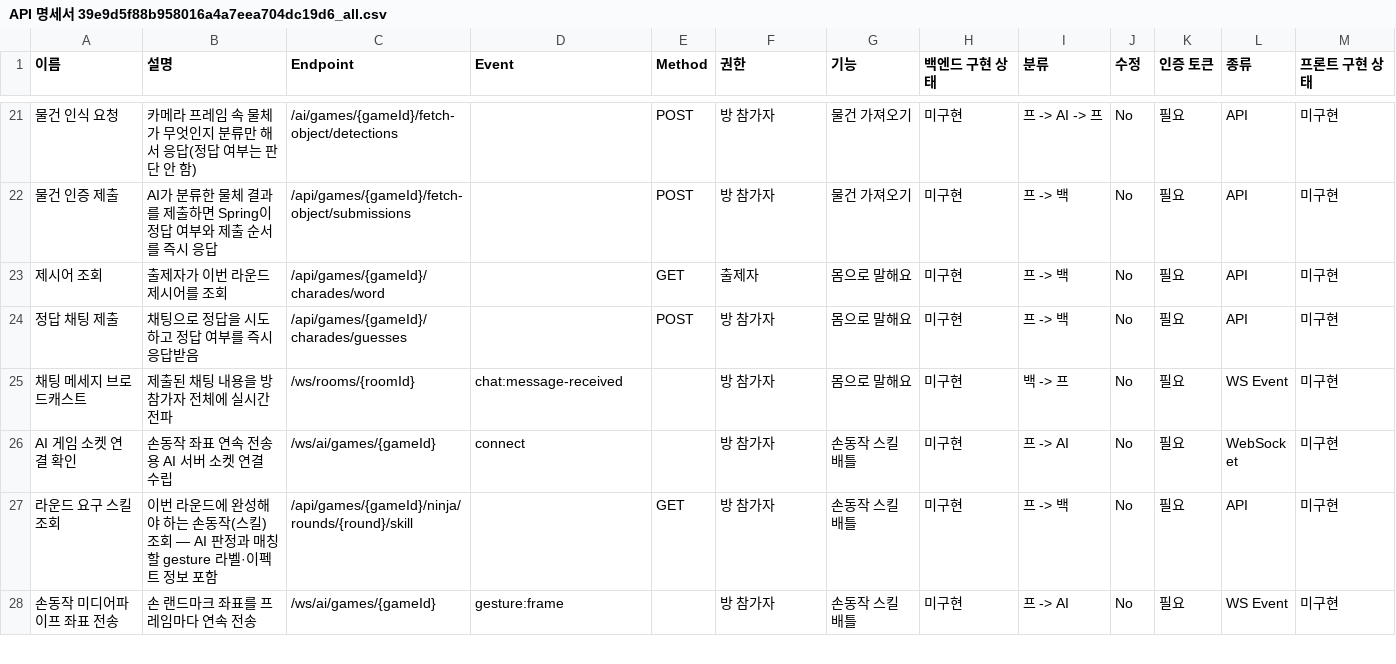
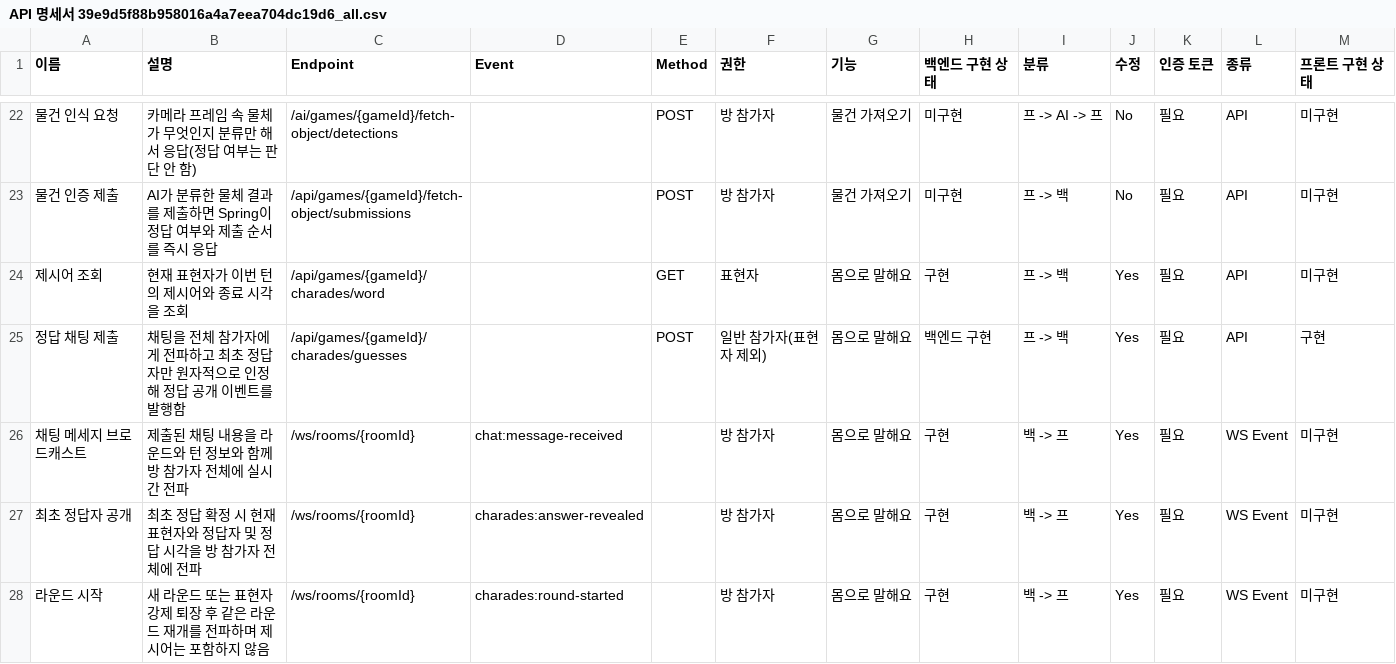
Before and after one commit to yonheeee/Cam-ON, a CSV file: docs/API 명세서 39e9d5f88b958016a4a7eea704dc19d6_all.csv, drawn as a sheet; only a part is shown, gaps mark what is left out; the shorter side is filled out with more unchanged rows; addresses are those after the commit; the diff covers the shown part only; the diff names each change by its address in the sheet, - before the commit and + after, or states it on an @@ line.

```diff
--- a/docs/API 명세서 39e9d5f88b958016a4a7eea704dc19d6_all.csv
+++ b/docs/API 명세서 39e9d5f88b958016a4a7eea704dc19d6_all.csv
-B24 (설명): 출제자가 이번 라운드 제시어를 조회
+B24 (설명): 현재 표현자가 이번 턴의 제시어와 종료 시각을 조회
-F24 (권한): 출제자
+F24 (권한): 표현자
-H24 (백엔드 구현 상태): 미구현
+H24 (백엔드 구현 상태): 구현
-J24:J26 (수정): No
+J24:J26 (수정): Yes
-B25 (설명): 채팅으로 정답을 시도하고 정답 여부를 즉시 응답받음
+B25 (설명): 채팅을 전체 참가자에게 전파하고 최초 정답자만 원자적으로 인정해 정답 공개 이벤트를 발행함
-F25 (권한): 방 참가자
+F25 (권한): 일반 참가자(표현자 제외)
-H25 (백엔드 구현 상태): 미구현
+H25 (백엔드 구현 상태): 백엔드 구현
-M25 (프론트 구현 상태): 미구현
+M25 (프론트 구현 상태): 구현
-B26 (설명): 제출된 채팅 내용을 방 참가자 전체에 실시간 전파
+B26 (설명): 제출된 채팅 내용을 라운드와 턴 정보와 함께 방 참가자 전체에 실시간 전파
-H26 (백엔드 구현 상태): 미구현
+H26 (백엔드 구현 상태): 구현
+row 27: 최초 정답자 공개 | 최초 정답 확정 시 현재 표현자와 정답자 및 정답 시각을 방 참가자 전체에 전파 | /ws/rooms/{roomId} | charades:answer-revealed |  | 방 참가자 | 몸으로 말해요 | 구현 | 백 -> 프 | Yes | 필요 | WS Event | 미구현
+row 28: 라운드 시작 | 새 라운드 또는 표현자 강제 퇴장 후 같은 라운드 재개를 전파하며 제시어는 포함하지 않음 | /ws/rooms/{roomId} | charades:round-started |  | 방 참가자 | 몸으로 말해요 | 구현 | 백 -> 프 | Yes | 필요 | WS Event | 미구현
```
Also changed, not shown: 6 added rows elsewhere in this file, docs/API 명세서 39e9d5f88b958016a4a7eea704dc19d6.csv, 55 other files.
